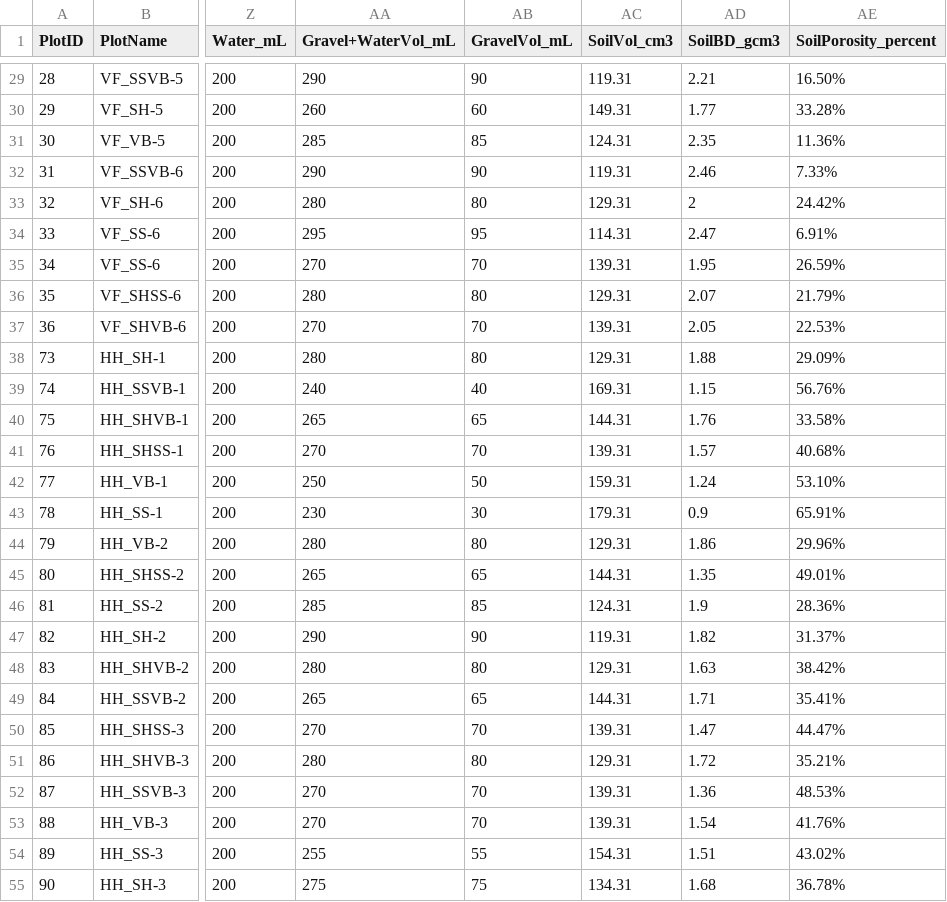
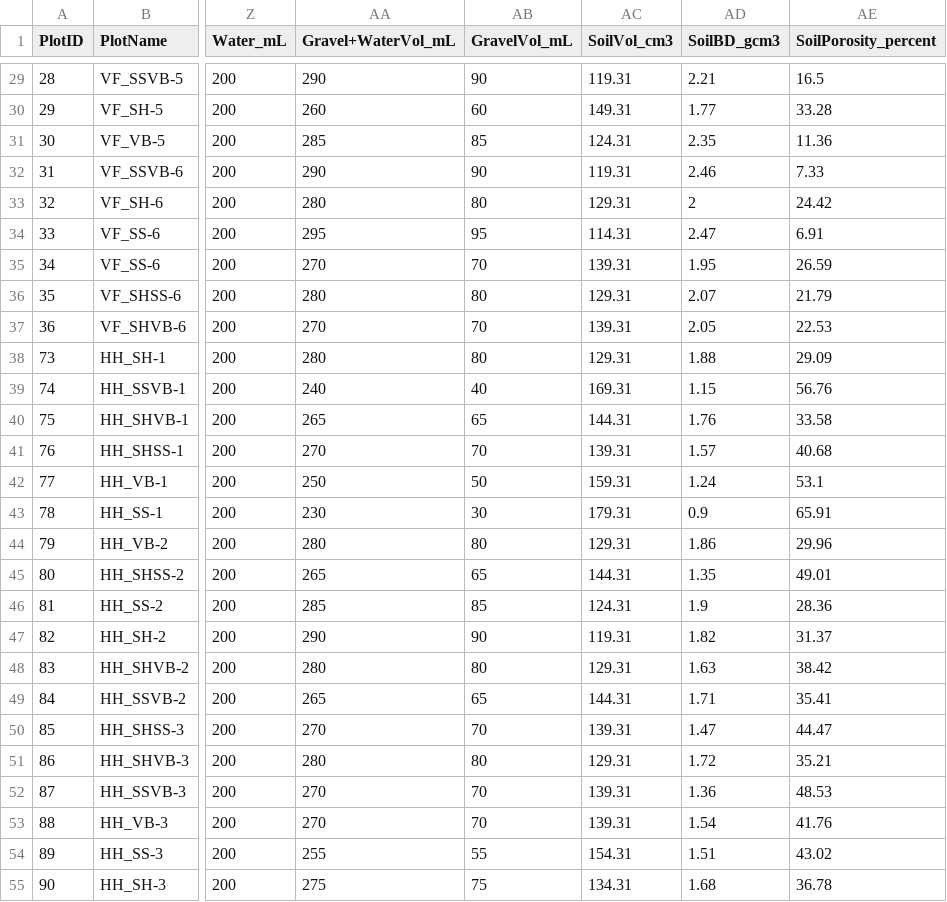
Before and after one commit to TREC-Agroecology/agroecosystems, a CSV file: data/SBD_Raw_2019_Winter_TREC.csv, drawn as a sheet; only a part is shown, gaps mark what is left out; the diff covers the shown part only; the diff names each change by its address in the sheet, - before the commit and + after, or states it on an @@ line.

```diff
--- a/data/SBD_Raw_2019_Winter_TREC.csv
+++ b/data/SBD_Raw_2019_Winter_TREC.csv
-AE29 (SoilPorosity_percent): 16.50%
+AE29 (SoilPorosity_percent): 16.5
-AE30 (SoilPorosity_percent): 33.28%
+AE30 (SoilPorosity_percent): 33.28
-AE31 (SoilPorosity_percent): 11.36%
+AE31 (SoilPorosity_percent): 11.36
-AE32 (SoilPorosity_percent): 7.33%
+AE32 (SoilPorosity_percent): 7.33
-AE33 (SoilPorosity_percent): 24.42%
+AE33 (SoilPorosity_percent): 24.42
-AE34 (SoilPorosity_percent): 6.91%
+AE34 (SoilPorosity_percent): 6.91
-AE35 (SoilPorosity_percent): 26.59%
+AE35 (SoilPorosity_percent): 26.59
-AE36 (SoilPorosity_percent): 21.79%
+AE36 (SoilPorosity_percent): 21.79
-AE37 (SoilPorosity_percent): 22.53%
+AE37 (SoilPorosity_percent): 22.53
-AE38 (SoilPorosity_percent): 29.09%
+AE38 (SoilPorosity_percent): 29.09
-AE39 (SoilPorosity_percent): 56.76%
+AE39 (SoilPorosity_percent): 56.76
-AE40 (SoilPorosity_percent): 33.58%
+AE40 (SoilPorosity_percent): 33.58
-AE41 (SoilPorosity_percent): 40.68%
+AE41 (SoilPorosity_percent): 40.68
-AE42 (SoilPorosity_percent): 53.10%
+AE42 (SoilPorosity_percent): 53.1
-AE43 (SoilPorosity_percent): 65.91%
+AE43 (SoilPorosity_percent): 65.91
-AE44 (SoilPorosity_percent): 29.96%
+AE44 (SoilPorosity_percent): 29.96
-AE45 (SoilPorosity_percent): 49.01%
+AE45 (SoilPorosity_percent): 49.01
-AE46 (SoilPorosity_percent): 28.36%
+AE46 (SoilPorosity_percent): 28.36
-AE47 (SoilPorosity_percent): 31.37%
+AE47 (SoilPorosity_percent): 31.37
-AE48 (SoilPorosity_percent): 38.42%
+AE48 (SoilPorosity_percent): 38.42
-AE49 (SoilPorosity_percent): 35.41%
+AE49 (SoilPorosity_percent): 35.41
-AE50 (SoilPorosity_percent): 44.47%
+AE50 (SoilPorosity_percent): 44.47
-AE51 (SoilPorosity_percent): 35.21%
+AE51 (SoilPorosity_percent): 35.21
-AE52 (SoilPorosity_percent): 48.53%
+AE52 (SoilPorosity_percent): 48.53
-AE53 (SoilPorosity_percent): 41.76%
+AE53 (SoilPorosity_percent): 41.76
-AE54 (SoilPorosity_percent): 43.02%
+AE54 (SoilPorosity_percent): 43.02
-AE55 (SoilPorosity_percent): 36.78%
+AE55 (SoilPorosity_percent): 36.78
```
Also changed, not shown: 45 edited cells elsewhere in this file, data/SOM_Raw_2019_Winter_TREC.csv, data/Weeds_FreshWeight_RAW_2019_Summer_TREC.csv, 2 other files.
